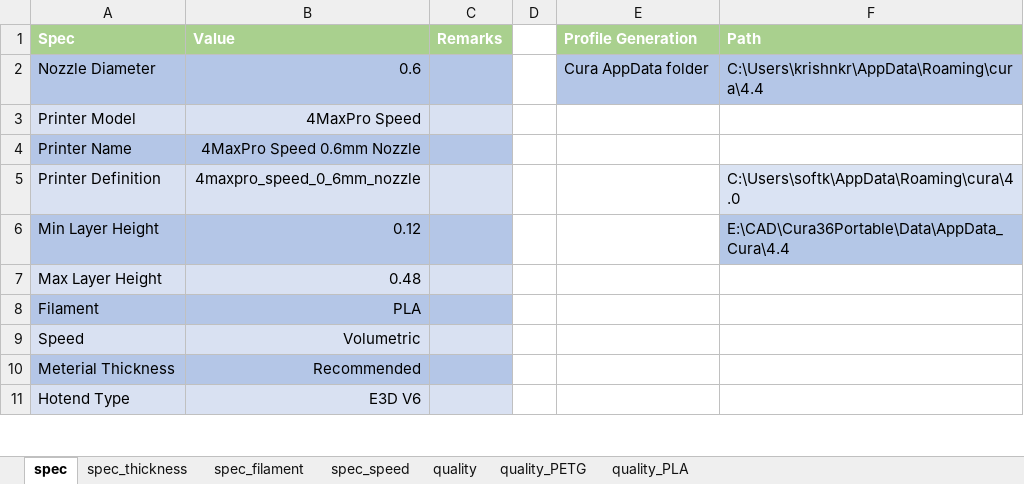
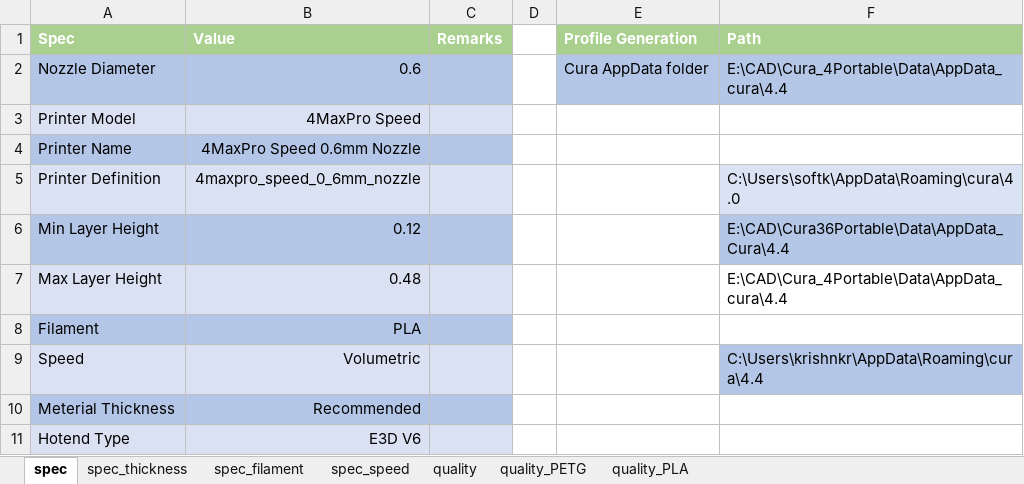
Before and after one commit to softkannan/3DPrint, an Excel workbook: slicer/anycubic/for_marlin/Anycubic_Cura_Generator_Titan_DD/Anycubic_Cura_Generator_Titan_DD.xlsm, sheet spec, drawn as a sheet; only a part is shown; values as stored, in another font and other column widths than the file's, no borders; the diff names each change by its address in the sheet, - before the commit and + after, or states it on an @@ line.

```diff
--- a/slicer/anycubic/for_marlin/Anycubic_Cura_Generator_Titan_DD/Anycubic_Cura_Generator_Titan_DD.xlsm (sheet spec)
+++ b/slicer/anycubic/for_marlin/Anycubic_Cura_Generator_Titan_DD/Anycubic_Cura_Generator_Titan_DD.xlsm (sheet spec)
-F2 (Path): C:\Users\krishnkr\AppData\Roaming\cura\4.4
+F2 (Path): E:\CAD\Cura_4Portable\Data\AppData_cura\4.4
-F7 (Path): (empty)
+F7 (Path): E:\CAD\Cura_4Portable\Data\AppData_cura\4.4
-F9 (Path): (empty)
+F9 (Path): C:\Users\krishnkr\AppData\Roaming\cura\4.4
-F9 fill: none
+F9 fill: #B4C6E7
```
Also changed, not shown: slicer/anycubic/for_marlin/Anycubic_PrusaSlicer_Generator_Titan_DD/Anycubic_PrusaSlicer_Generator_Titan_DD.xlsm.
